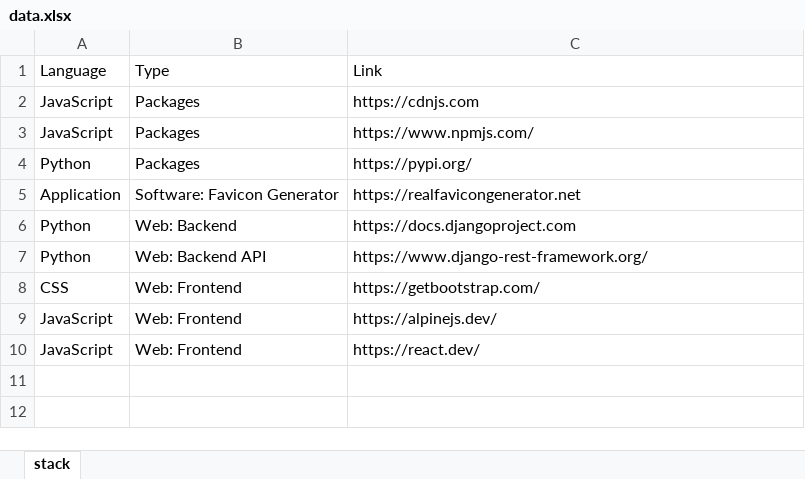
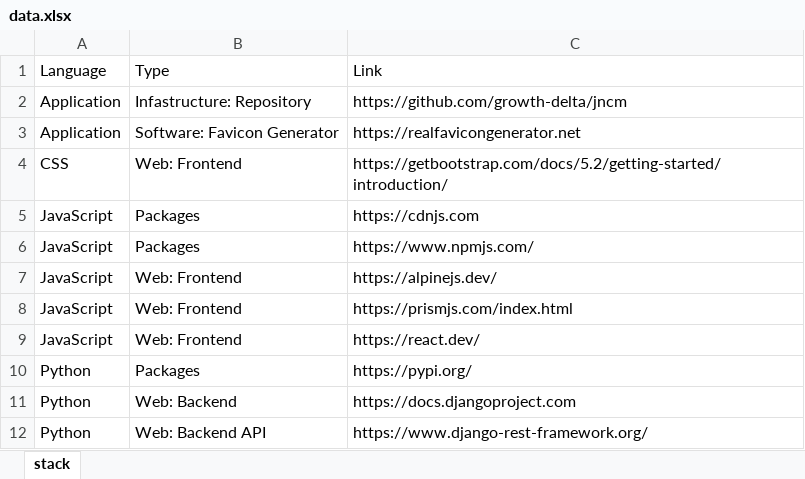
Before and after one commit to growth-delta/jncm, an Excel workbook: static/database/data.xlsx, sheet stack, drawn as a sheet; values as stored, in another font and other column widths than the file's, no borders; table styles not drawn; removed rows and columns are numbered as before the commit, all else as after; the diff names each change by its address in the sheet, - before the commit and + after, or states it on an @@ line.

```diff
--- a/static/database/data.xlsx (sheet stack)
+++ b/static/database/data.xlsx (sheet stack)
+row 2: Application | Infastructure: Repository | https://github.com/growth-delta/jncm
@@ row 5 moved to row 3: Application @@
+row 4: CSS | Web: Frontend | https://getbootstrap.com/docs/5.2/getting-started/introduction/
@@ row 9 moved to row 7: JavaScript @@
+row 8: JavaScript | Web: Frontend | https://prismjs.com/index.html
@@ row 10 moved to row 9: JavaScript @@
-row 8: CSS | Web: Frontend | https://getbootstrap.com/
```
Also changed, not shown: 17 other files.
